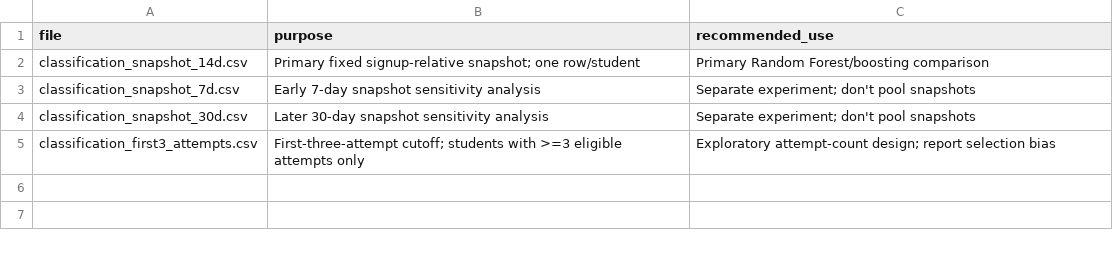
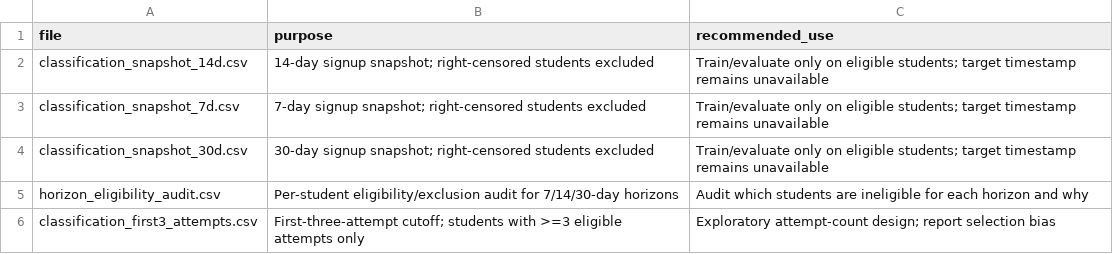
Before and after one commit to Abishek-Sebastian/student_success_assistant, a CSV file: data/curated/classification_dataset_manifest.csv, drawn as a sheet.

```diff
--- a/data/curated/classification_dataset_manifest.csv
+++ b/data/curated/classification_dataset_manifest.csv
@@ -1,5 +1,6 @@
 file,purpose,recommended_use
-classification_snapshot_14d.csv,Primary fixed signup-relative snapshot; one row/student,Primary Random Forest/boosting comparison
-classification_snapshot_7d.csv,Early 7-day snapshot sensitivity analysis,Separate experiment; don't pool snapshots
-classification_snapshot_30d.csv,Later 30-day snapshot sensitivity analysis,Separate experiment; don't pool snapshots
+classification_snapshot_14d.csv,14-day signup snapshot; right-censored students excluded,Train/evaluate only on eligible students; target timestamp remains unavailable
+classification_snapshot_7d.csv,7-day signup snapshot; right-censored students excluded,Train/evaluate only on eligible students; target timestamp remains unavailable
+classification_snapshot_30d.csv,30-day signup snapshot; right-censored students excluded,Train/evaluate only on eligible students; target timestamp remains unavailable
+horizon_eligibility_audit.csv,Per-student eligibility/exclusion audit for 7/14/30-day horizons,Audit which students are ineligible for each horizon and why
 classification_first3_attempts.csv,First-three-attempt cutoff; students with >=3 eligible attempts only,Exploratory attempt-count design; report selection bias
```
Also changed, not shown: data/curated/classification_dataset_verification.csv, data/curated/classification_snapshot_14d.csv, 23 other files.
